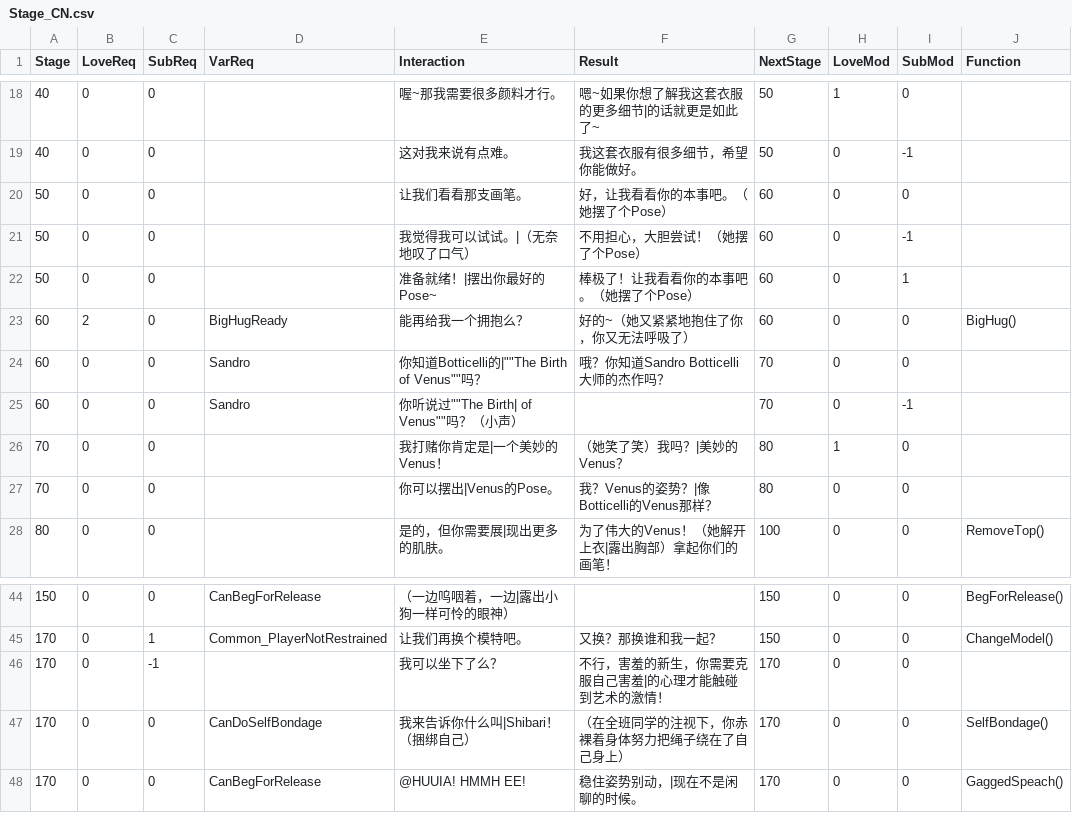
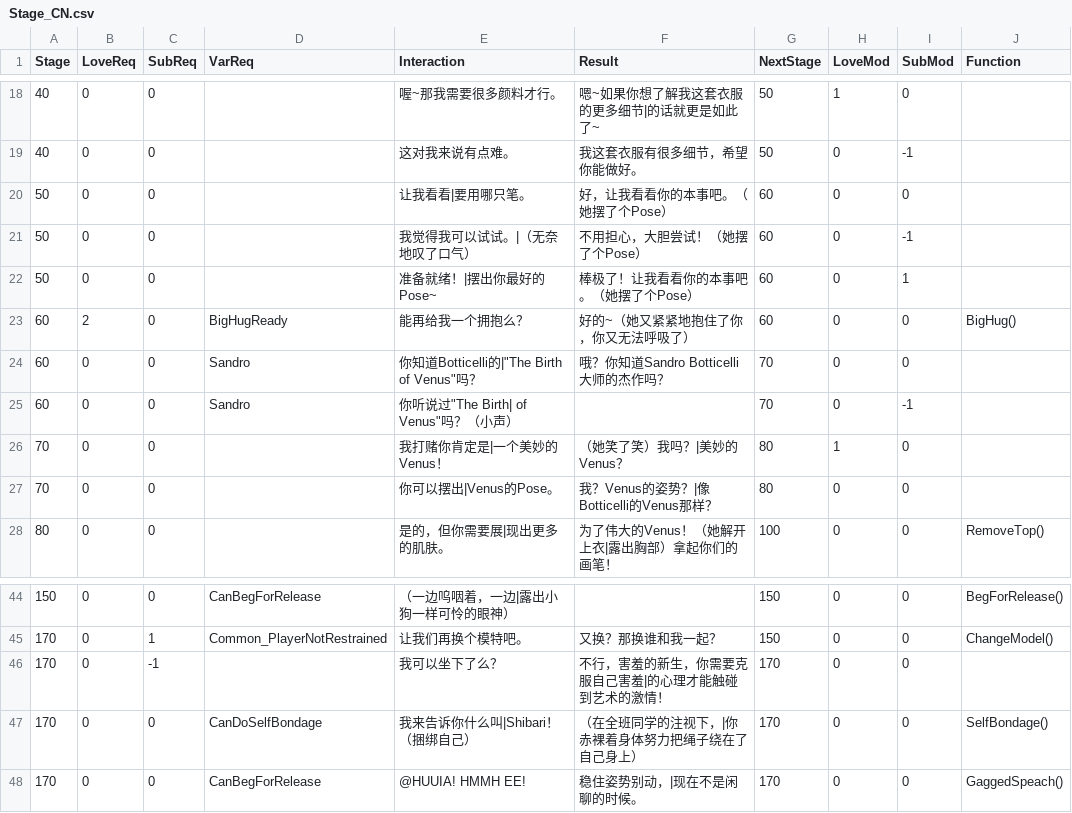
Before and after one commit to estuiguang/Bondage-College, a CSV file: C004_ArtClass/Julia/Stage_CN.csv, drawn as a sheet; only a part is shown, gaps mark what is left out.

Commit message:
修复文本问题

```diff
--- a/C004_ArtClass/Julia/Stage_CN.csv
+++ b/C004_ArtClass/Julia/Stage_CN.csv
@@ -19,3 +19,3 @@
 40,0,0,,这对我来说有点难。,我这套衣服有很多细节，希望你能做好。,50,0,-1,
-50,0,0,,让我们看看那支画笔。,好，让我看看你的本事吧。（她摆了个Pose）,60,0,0,
+50,0,0,,让我看看|要用哪只笔。,好，让我看看你的本事吧。（她摆了个Pose）,60,0,0,
 50,0,0,,我觉得我可以试试。|（无奈地叹了口气）,不用担心，大胆尝试！（她摆了个Pose）,60,0,-1,
@@ -23,4 +23,4 @@
 60,2,0,BigHugReady,能再给我一个拥抱么？,好的~（她又紧紧地抱住了你，你又无法呼吸了）,60,0,0,BigHug()
-60,0,0,Sandro,"你知道Botticelli的|""""The Birth of Venus""""吗？", 哦？你知道Sandro Botticelli大师的杰作吗？,70,0,0,
-60,0,0,Sandro,"你听说过""""The Birth| of Venus""""吗？（小声）",,70,0,-1,
+60,0,0,Sandro,"你知道Botticelli的|""The Birth of Venus""吗？", 哦？你知道Sandro Botticelli大师的杰作吗？,70,0,0,
+60,0,0,Sandro,"你听说过""The Birth| of Venus""吗？（小声）",,70,0,-1,
 70,0,0,,我打赌你肯定是|一个美妙的Venus！ ,（她笑了笑）我吗？|美妙的Venus？,80,1,0,
@@ -46,3 +46,3 @@
 170,0,-1,,我可以坐下了么？,不行，害羞的新生，你需要克服自己害羞|的心理才能触碰到艺术的激情！,170,0,0,
-170,0,0,CanDoSelfBondage,我来告诉你什么叫|Shibari！（捆绑自己）,（在全班同学的注视下，你赤裸着身体努力把绳子绕在了自己身上）,170,0,0,SelfBondage()
+170,0,0,CanDoSelfBondage,我来告诉你什么叫|Shibari！（捆绑自己）,（在全班同学的注视下，|你赤裸着身体努力把绳子绕在了自己身上）,170,0,0,SelfBondage()
 170,0,0,CanBegForRelease,@HUUIA!  HMMH EE!,稳住姿势别动，|现在不是闲聊的时候。,170,0,0,GaggedSpeach()
```
